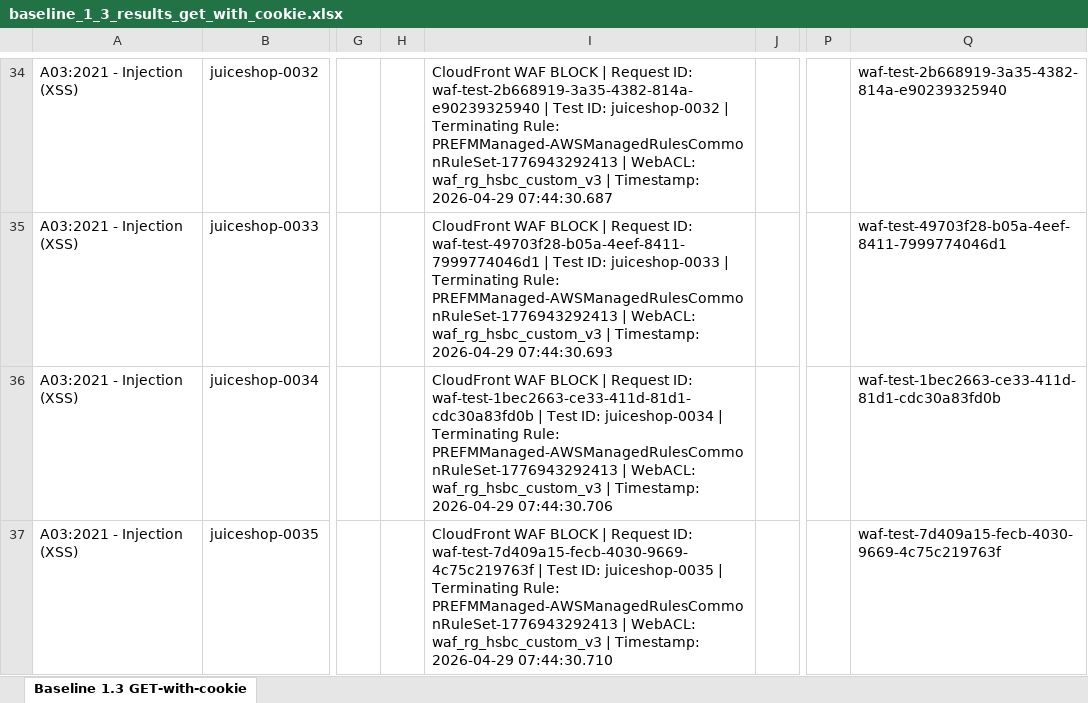
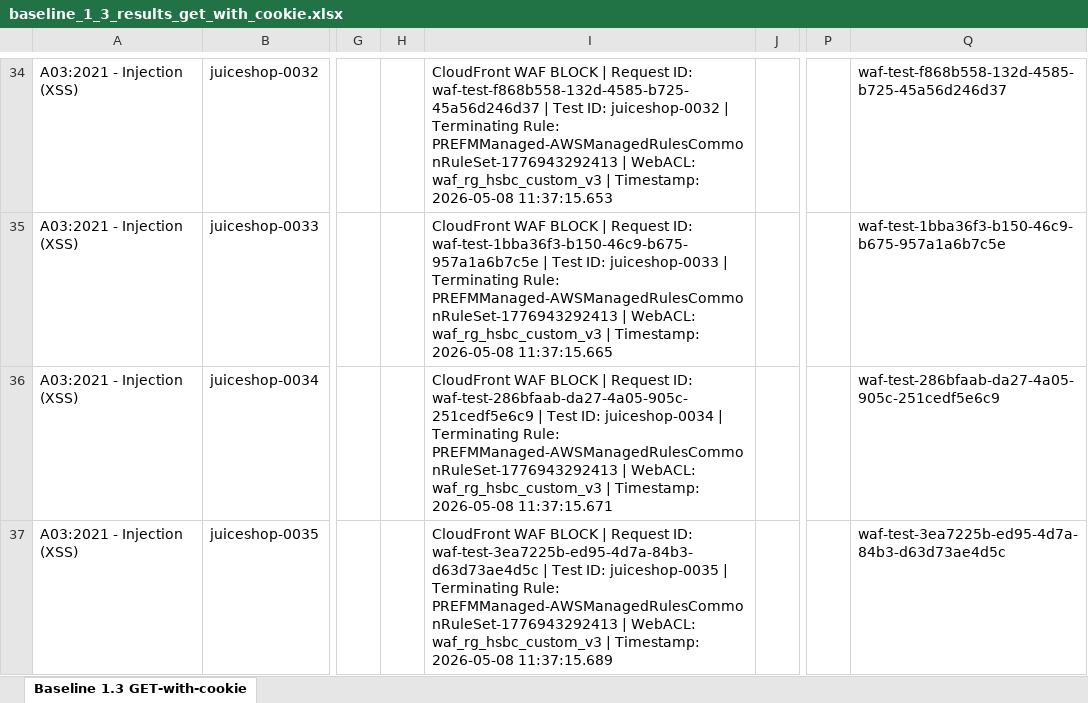
Before and after one commit to srikantharun/configure-crud-lambda, an Excel workbook: backup_tf_files/ml-training/output/baseline_1_3_results_get_with_cookie.xlsx, sheet Baseline 1.3 GET-with-cookie, drawn as a sheet; only a part is shown, gaps mark what is left out; values as stored, in another font and other column widths than the file's, no cell formats; the diff covers the shown part only; the diff names each change by its address in the sheet, - before the commit and + after, or states it on an @@ line.

Commit message:
new o

```diff
--- a/backup_tf_files/ml-training/output/baseline_1_3_results_get_with_cookie.xlsx (sheet Baseline 1.3 GET-with-cookie)
+++ b/backup_tf_files/ml-training/output/baseline_1_3_results_get_with_cookie.xlsx (sheet Baseline 1.3 GET-with-cookie)
-I34: …Request ID: waf-test-2b668919-3a35-4382-814a-e90239325940 | Test ID: juiceshop-0032 | Terminating Rule: PREFMManaged-AWSManagedRulesCommonRuleSet-1776943292413 | WebACL: waf_rg_hsbc_custom_v3 | Timestamp: 2026-04-29 07:44:30.687
+I34: …Request ID: waf-test-f868b558-132d-4585-b725-45a56d246d37 | Test ID: juiceshop-0032 | Terminating Rule: PREFMManaged-AWSManagedRulesCommonRuleSet-1776943292413 | WebACL: waf_rg_hsbc_custom_v3 | Timestamp: 2026-05-08 11:37:15.653
-Q34: waf-test-2b668919-3a35-4382-814a-e90239325940
+Q34: waf-test-f868b558-132d-4585-b725-45a56d246d37
-I35: …Request ID: waf-test-49703f28-b05a-4eef-8411-7999774046d1 | Test ID: juiceshop-0033 | Terminating Rule: PREFMManaged-AWSManagedRulesCommonRuleSet-1776943292413 | WebACL: waf_rg_hsbc_custom_v3 | Timestamp: 2026-04-29 07:44:30.693
+I35: …Request ID: waf-test-1bba36f3-b150-46c9-b675-957a1a6b7c5e | Test ID: juiceshop-0033 | Terminating Rule: PREFMManaged-AWSManagedRulesCommonRuleSet-1776943292413 | WebACL: waf_rg_hsbc_custom_v3 | Timestamp: 2026-05-08 11:37:15.665
-Q35: waf-test-49703f28-b05a-4eef-8411-7999774046d1
+Q35: waf-test-1bba36f3-b150-46c9-b675-957a1a6b7c5e
-I36: …Request ID: waf-test-1bec2663-ce33-411d-81d1-cdc30a83fd0b | Test ID: juiceshop-0034 | Terminating Rule: PREFMManaged-AWSManagedRulesCommonRuleSet-1776943292413 | WebACL: waf_rg_hsbc_custom_v3 | Timestamp: 2026-04-29 07:44:30.706
+I36: …Request ID: waf-test-286bfaab-da27-4a05-905c-251cedf5e6c9 | Test ID: juiceshop-0034 | Terminating Rule: PREFMManaged-AWSManagedRulesCommonRuleSet-1776943292413 | WebACL: waf_rg_hsbc_custom_v3 | Timestamp: 2026-05-08 11:37:15.671
-Q36: waf-test-1bec2663-ce33-411d-81d1-cdc30a83fd0b
+Q36: waf-test-286bfaab-da27-4a05-905c-251cedf5e6c9
-I37: …Request ID: waf-test-7d409a15-fecb-4030-9669-4c75c219763f | Test ID: juiceshop-0035 | Terminating Rule: PREFMManaged-AWSManagedRulesCommonRuleSet-1776943292413 | WebACL: waf_rg_hsbc_custom_v3 | Timestamp: 2026-04-29 07:44:30.710
+I37: …Request ID: waf-test-3ea7225b-ed95-4d7a-84b3-d63d73ae4d5c | Test ID: juiceshop-0035 | Terminating Rule: PREFMManaged-AWSManagedRulesCommonRuleSet-1776943292413 | WebACL: waf_rg_hsbc_custom_v3 | Timestamp: 2026-05-08 11:37:15.689
-Q37: waf-test-7d409a15-fecb-4030-9669-4c75c219763f
+Q37: waf-test-3ea7225b-ed95-4d7a-84b3-d63d73ae4d5c
```
Also changed, not shown: 857 edited cells elsewhere in this sheet, cell formats.
